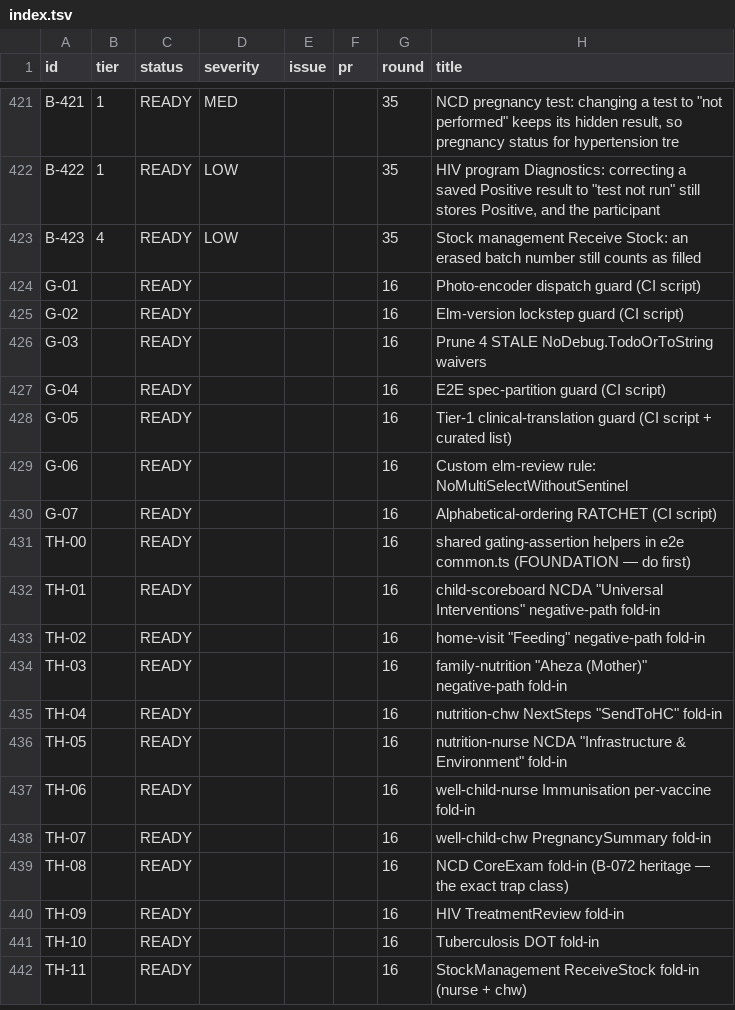
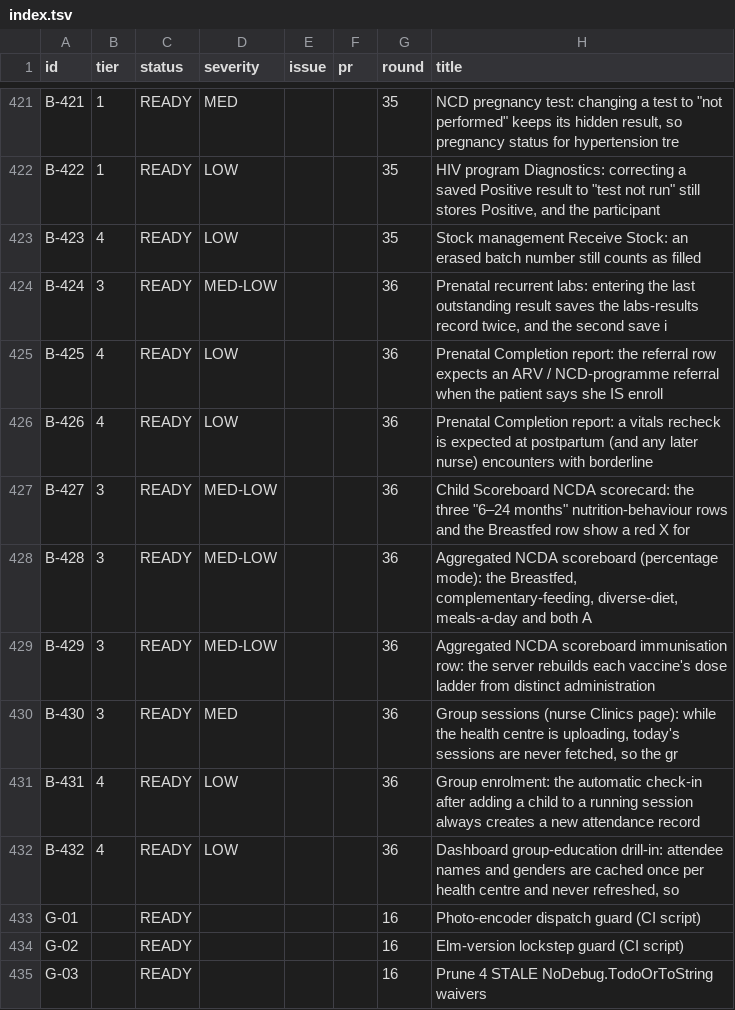
Before and after one commit to TIP-Global-Health/eheza-app, a TSV file: .claude/backlog/index.tsv, drawn as a sheet; only a part is shown, gaps mark what is left out; the shorter side is filled out with more unchanged rows; the diff names each change by its address in the sheet, - before the commit and + after, or states it on an @@ line.

```diff
--- a/.claude/backlog/index.tsv
+++ b/.claude/backlog/index.tsv
+row 424: B-424 | 3 | READY | MED-LOW |  |  | 36 | Prenatal recurrent labs: entering the last outstanding result saves the labs-results record twice, and the second save i
+row 425: B-425 | 4 | READY | LOW |  |  | 36 | Prenatal Completion report: the referral row expects an ARV / NCD-programme referral when the patient says she IS enroll
+row 426: B-426 | 4 | READY | LOW |  |  | 36 | Prenatal Completion report: a vitals recheck is expected at postpartum (and any later nurse) encounters with borderline
+row 427: B-427 | 3 | READY | MED-LOW |  |  | 36 | Child Scoreboard NCDA scorecard: the three "6–24 months" nutrition-behaviour rows and the Breastfed row show a red X for
+row 428: B-428 | 3 | READY | MED-LOW |  |  | 36 | Aggregated NCDA scoreboard (percentage mode): the Breastfed, complementary-feeding, diverse-diet, meals-a-day and both A
+row 429: B-429 | 3 | READY | MED-LOW |  |  | 36 | Aggregated NCDA scoreboard immunisation row: the server rebuilds each vaccine's dose ladder from distinct administration
+row 430: B-430 | 3 | READY | MED |  |  | 36 | Group sessions (nurse Clinics page): while the health centre is uploading, today's sessions are never fetched, so the gr
+row 431: B-431 | 4 | READY | LOW |  |  | 36 | Group enrolment: the automatic check-in after adding a child to a running session always creates a new attendance record
+row 432: B-432 | 4 | READY | LOW |  |  | 36 | Dashboard group-education drill-in: attendee names and genders are cached once per health centre and never refreshed, so
```
Also changed, not shown: 14 other files.
